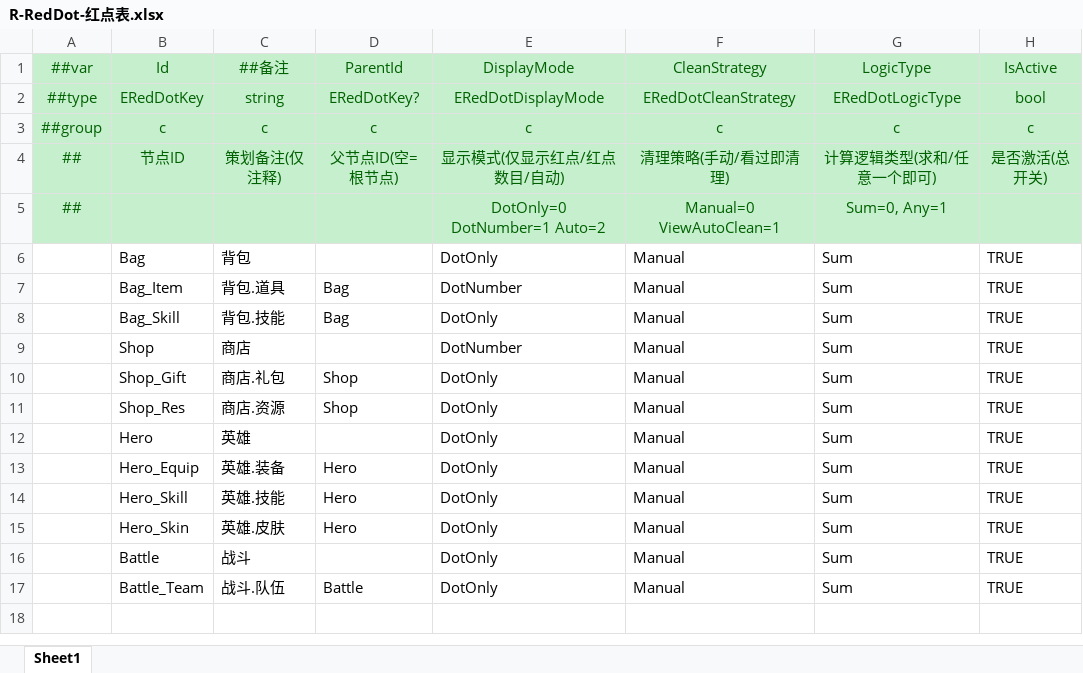
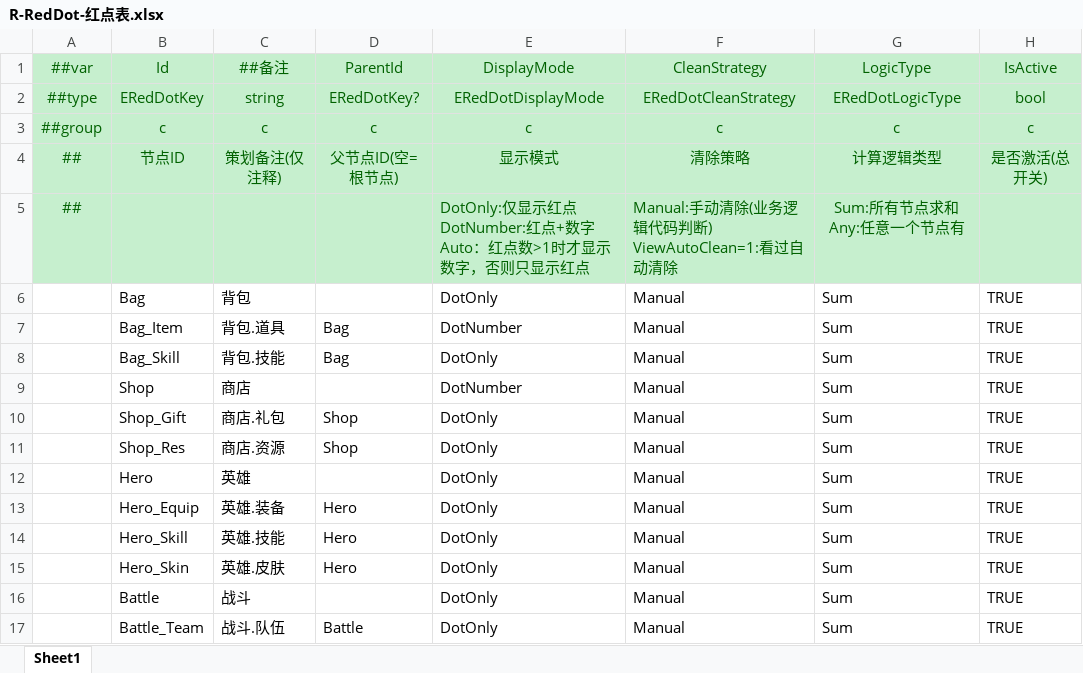
Before and after one commit to MrZhiFu/FuFramework2.0, an Excel workbook: Config/Excels/Tables/R-RedDot-红点表.xlsx, sheet Sheet1, drawn as a sheet; values as stored, in another font and other column widths than the file's, no borders; removed rows and columns are numbered as before the commit, all else as after; ↵ is a line break in a cell; the diff names each change by its address in the sheet, - before the commit and + after, or states it on an @@ line.

```diff
--- a/Config/Excels/Tables/R-RedDot-红点表.xlsx (sheet Sheet1)
+++ b/Config/Excels/Tables/R-RedDot-红点表.xlsx (sheet Sheet1)
-E4 (DisplayMode): 显示模式(仅显示红点/红点数目/自动)
+E4 (DisplayMode): 显示模式
-F4 (CleanStrategy): 清理策略(手动/看过即清理)
+F4 (CleanStrategy): 清除策略
-G4 (LogicType): 计算逻辑类型(求和/任意一个即可)
+G4 (LogicType): 计算逻辑类型
-row 5: ## |  |  |  | DotOnly=0 DotNumber=1 Auto=2 | Manual=0 ViewAutoClean=1 | Sum=0, Any=1
+row 5: ## |  |  |  | DotOnly:仅显示红点 ↵ DotNumber:红点+数字 ↵ Auto：红点数>1时才显示数字，否则只显示红点 | Manual:手动清除(业务逻辑代码判断) ↵ ViewAutoClean=1:看过自动清除 | Sum:所有节点求和 ↵ Any:任意一个节点有
```
Also changed, not shown: Config/Excels/Tables/D-Item-道具表.xlsx, Config/Excels/__enums__.xlsx, 21 other files.
